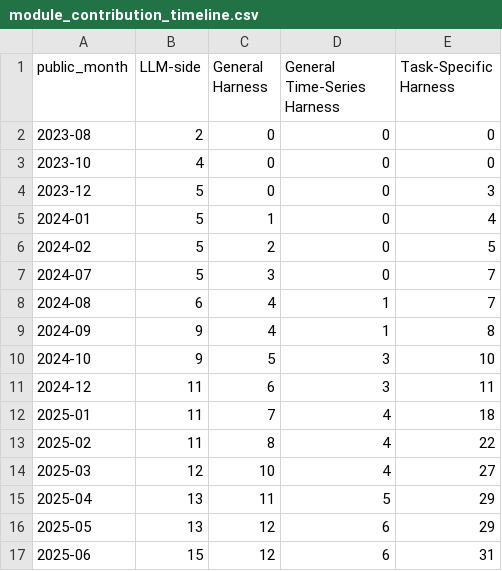
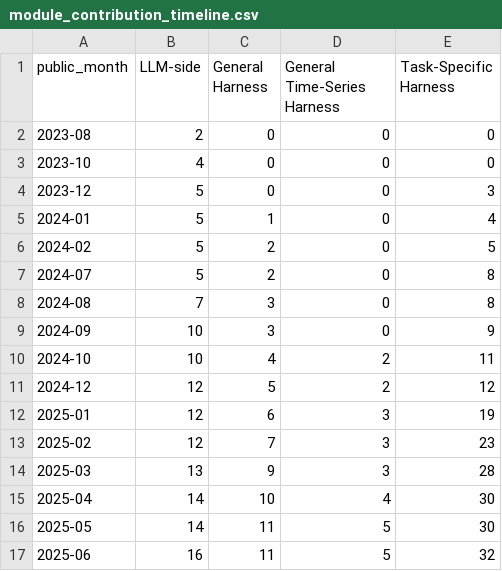
Before and after one commit to Minions-Land/Time-Series-Agents-Survey, a CSV file: artifacts/module_contribution_timeline.csv, drawn as a sheet; only a part is shown; the diff covers the shown part only.

Commit message:
Complete module boundary audit and curate source-attributed resources

```diff
--- a/artifacts/module_contribution_timeline.csv
+++ b/artifacts/module_contribution_timeline.csv
@@ -6,12 +6,12 @@ public_month,LLM-side,General Harness,General Time-Series Harness,Task-Specific
 2024-02,5,2,0,5
-2024-07,5,3,0,7
-2024-08,6,4,1,7
-2024-09,9,4,1,8
-2024-10,9,5,3,10
-2024-12,11,6,3,11
-2025-01,11,7,4,18
-2025-02,11,8,4,22
-2025-03,12,10,4,27
-2025-04,13,11,5,29
-2025-05,13,12,6,29
-2025-06,15,12,6,31
+2024-07,5,2,0,8
+2024-08,7,3,0,8
+2024-09,10,3,0,9
+2024-10,10,4,2,11
+2024-12,12,5,2,12
+2025-01,12,6,3,19
+2025-02,12,7,3,23
+2025-03,13,9,3,28
+2025-04,14,10,4,30
+2025-05,14,11,5,30
+2025-06,16,11,5,32
```
Also changed, not shown: 52 edited cells elsewhere in this file, 43 other files.
